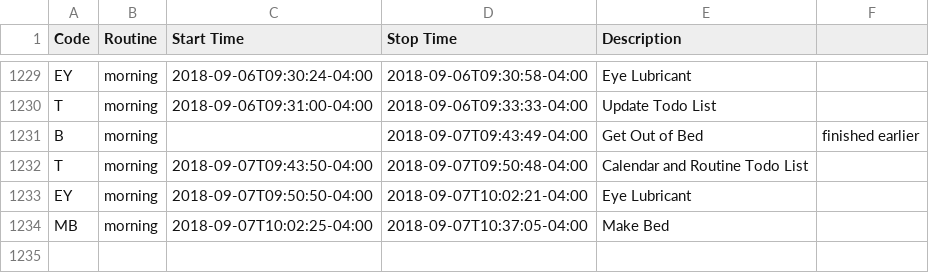
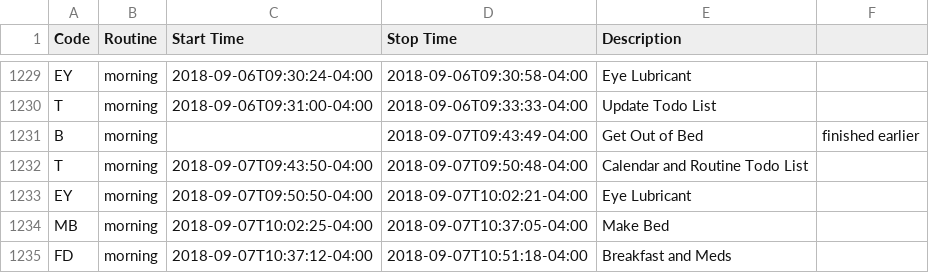
Before and after one commit to gmkarl/todo, a CSV file: Routine/routine/routinedata.csv, drawn as a sheet; only a part is shown, gaps mark what is left out; the diff names each change by its address in the sheet, - before the commit and + after, or states it on an @@ line.

Commit message:
2018-09-07 morning Breakfast and Meds

```diff
--- a/Routine/routine/routinedata.csv
+++ b/Routine/routine/routinedata.csv
+row 1235: FD | morning | 2018-09-07T10:37:12-04:00 | 2018-09-07T10:51:18-04:00 | Breakfast and Meds
```
